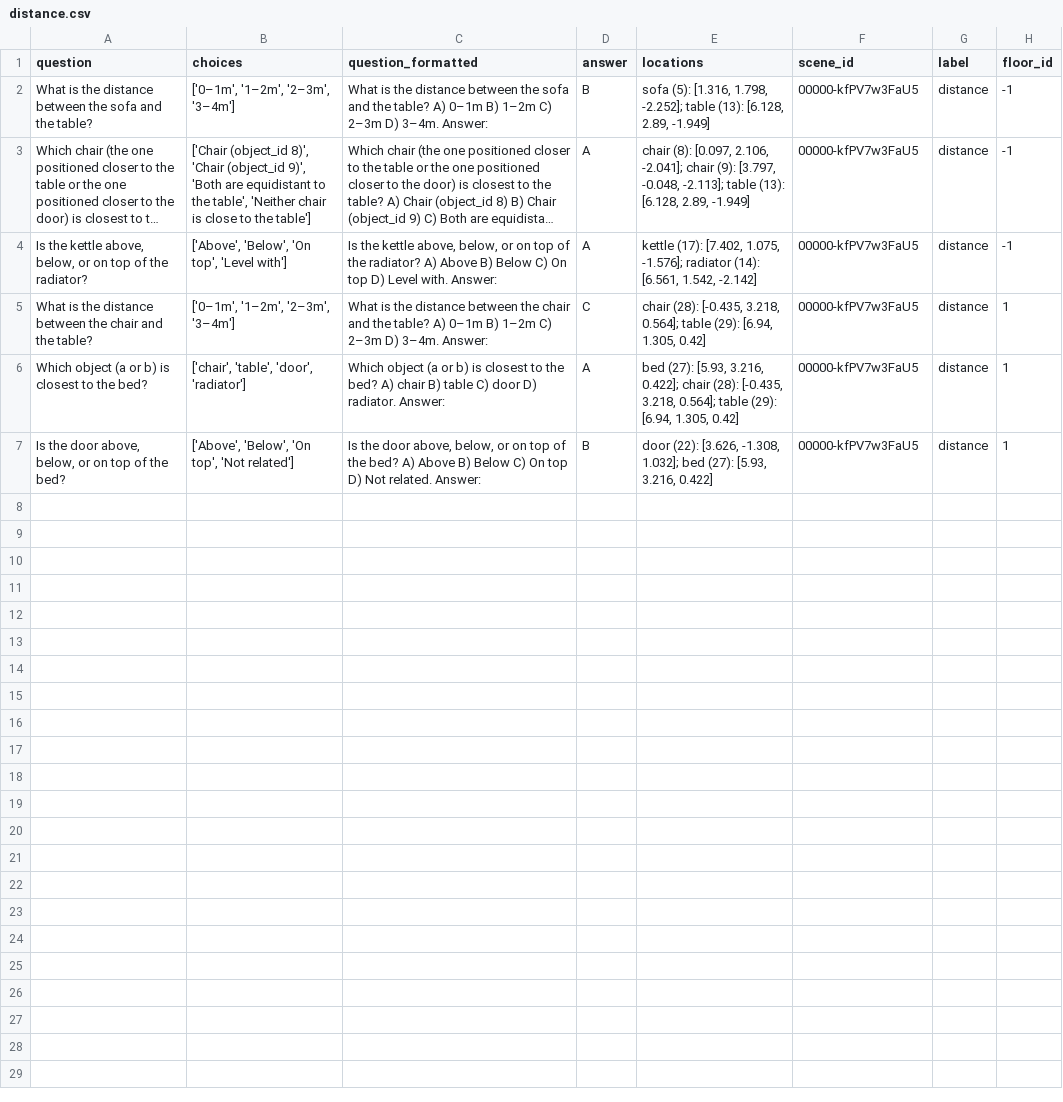
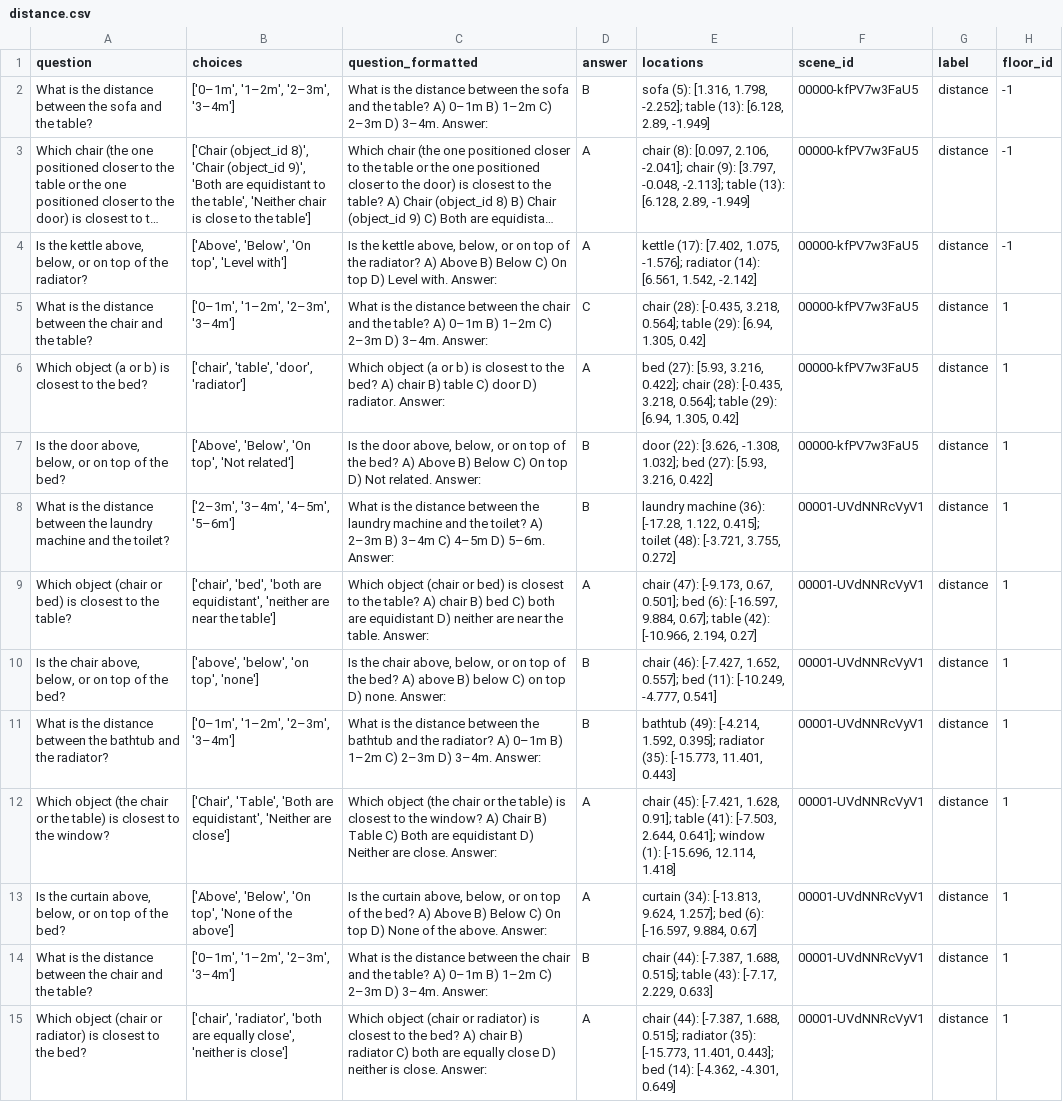
Before and after one commit to ToolEQA/ToolEQA, a CSV file: data/ToolTrajectory/questions/distance/distance.csv, drawn as a sheet; only a part is shown; long unchanged cells end in …; the diff covers the shown part only; the diff names each change by its address in the sheet, - before the commit and + after, or states it on an @@ line.

```diff
--- a/data/ToolTrajectory/questions/distance/distance.csv
+++ b/data/ToolTrajectory/questions/distance/distance.csv
+row 8: What is the distance between the laundry machine and the toilet? | ['2–3m', '3–4m', '4–5m', '5–6m'] | What is the distance between the laundry machine and the toilet? A) 2–3m B) 3–4m C) 4–5m D) 5–6m. Answer: | B | laundry machine (36): [-17.28, 1.122, 0.415]; toilet (48): [-3.721, 3.755, 0.272] | 00001-UVdNNRcVyV1 | distance | 1
+row 9: Which object (chair or bed) is closest to the table? | ['chair', 'bed', 'both are equidistant', 'neither are near the table'] | Which object (chair or bed) is closest to the table? A) chair B) bed C) both are equidistant D) neither are near the table. Answer: | A | chair (47): [-9.173, 0.67, 0.501]; bed (6): [-16.597, 9.884, 0.67]; table (42): [-10.966, 2.194, 0.27] | 00001-UVdNNRcVyV1 | distance | 1
+row 10: Is the chair above, below, or on top of the bed? | ['above', 'below', 'on top', 'none'] | Is the chair above, below, or on top of the bed? A) above B) below C) on top D) none. Answer: | B | chair (46): [-7.427, 1.652, 0.557]; bed (11): [-10.249, -4.777, 0.541] | 00001-UVdNNRcVyV1 | distance | 1
+row 11: What is the distance between the bathtub and the radiator? | ['0–1m', '1–2m', '2–3m', '3–4m'] | What is the distance between the bathtub and the radiator? A) 0–1m B) 1–2m C) 2–3m D) 3–4m. Answer: | B | bathtub (49): [-4.214, 1.592, 0.395]; radiator (35): [-15.773, 11.401, 0.443] | 00001-UVdNNRcVyV1 | distance | 1
+row 12: Which object (the chair or the table) is closest to the window? | ['Chair', 'Table', 'Both are equidistant', 'Neither are close'] | Which object (the chair or the table) is closest to the window? A) Chair B) Table C) Both are equidistant D) Neither are close. Answer: | A | chair (45): [-7.421, 1.628, 0.91]; table (41): [-7.503, 2.644, 0.641]; window (1): [-15.696, 12.114, 1.418] | 00001-UVdNNRcVyV1 | distance | 1
+row 13: Is the curtain above, below, or on top of the bed? | ['Above', 'Below', 'On top', 'None of the above'] | Is the curtain above, below, or on top of the bed? A) Above B) Below C) On top D) None of the above. Answer: | A | curtain (34): [-13.813, 9.624, 1.257]; bed (6): [-16.597, 9.884, 0.67] | 00001-UVdNNRcVyV1 | distance | 1
+row 14: What is the distance between the chair and the table? | ['0–1m', '1–2m', '2–3m', '3–4m'] | What is the distance between the chair and the table? A) 0–1m B) 1–2m C) 2–3m D) 3–4m. Answer: | B | chair (44): [-7.387, 1.688, 0.515]; table (43): [-7.17, 2.229, 0.633] | 00001-UVdNNRcVyV1 | distance | 1
+row 15: Which object (chair or radiator) is closest to the bed? | ['chair', 'radiator', 'both are equally close', 'neither is close'] | Which object (chair or radiator) is closest to the bed? A) chair B) radiator C) both are equally close D) neither is close. Answer: | A | chair (44): [-7.387, 1.688, 0.515]; radiator (35): [-15.773, 11.401, 0.443]; bed (14): [-4.362, -4.301, 0.649] | 00001-UVdNNRcVyV1 | distance | 1
```
Also changed, not shown: 7 added rows elsewhere in this file, data/ToolTrajectory/questions/attribute/color.csv, data/ToolTrajectory/questions/location/location.csv, 9 other files.
